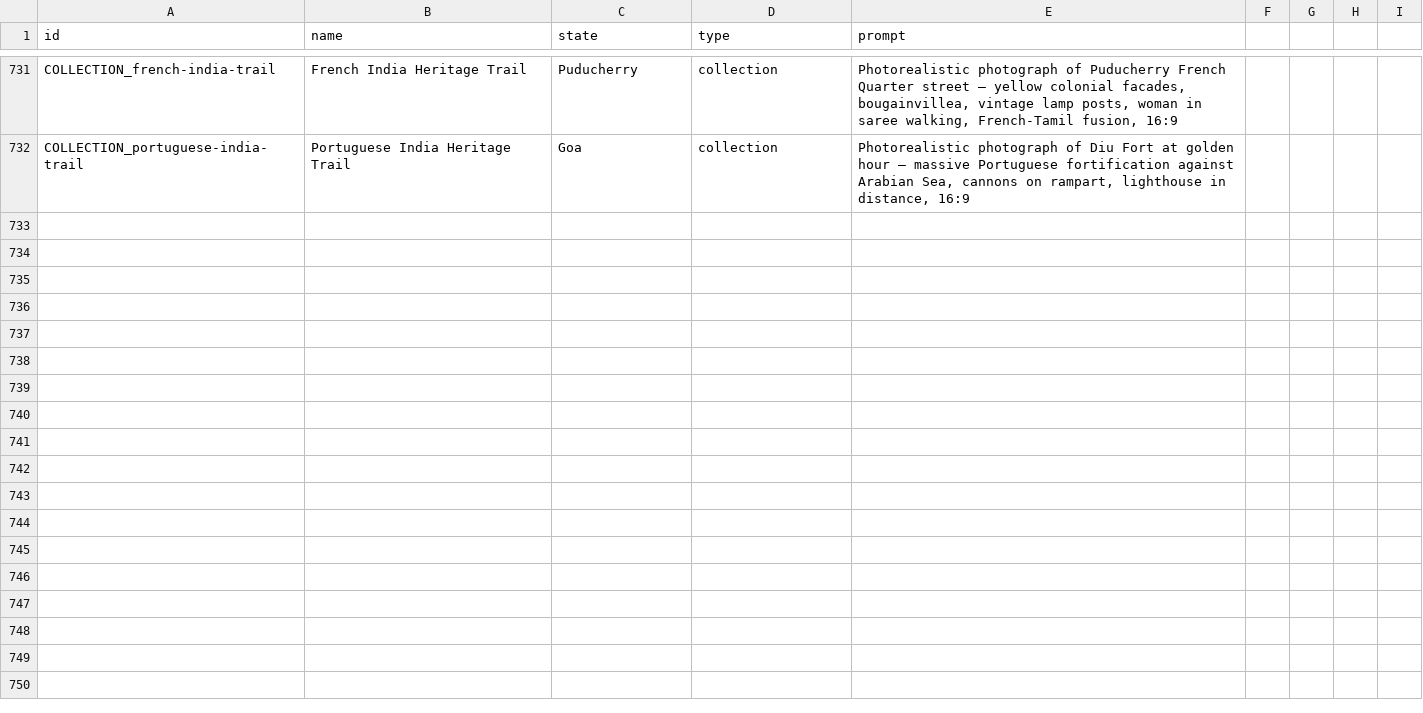
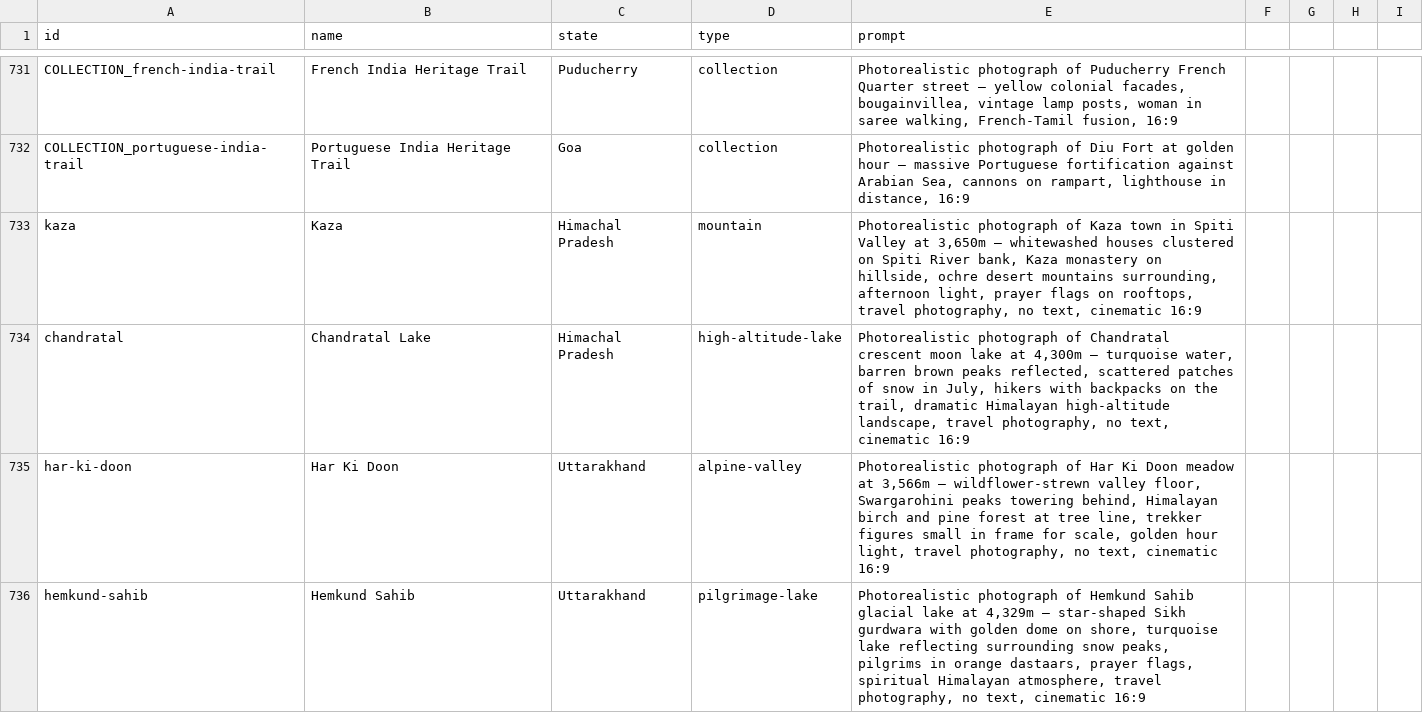
Before and after one commit to tanejaashish5-collab/india-travel-planner, a CSV file: image-prompts.csv, drawn as a sheet; only a part is shown, gaps mark what is left out; the diff covers the shown part only.

```diff
--- a/image-prompts.csv
+++ b/image-prompts.csv
@@ -732 +732,5 @@ COLLECTION_french-india-trail,French India Heritage Trail,Puducherry,collection,
 COLLECTION_portuguese-india-trail,Portuguese India Heritage Trail,Goa,collection,"Photorealistic photograph of Diu Fort at golden hour — massive Portuguese fortification against Arabian Sea, cannons on rampart, lighthouse in distance, 16:9"
+kaza,Kaza,Himachal Pradesh,mountain,"Photorealistic photograph of Kaza town in Spiti Valley at 3,650m — whitewashed houses clustered on Spiti River bank, Kaza monastery on hillside, ochre desert mountains surrounding, afternoon light, prayer flags on rooftops, travel photography, no text, cinematic 16:9"
+chandratal,Chandratal Lake,Himachal Pradesh,high-altitude-lake,"Photorealistic photograph of Chandratal crescent moon lake at 4,300m — turquoise water, barren brown peaks reflected, scattered patches of snow in July, hikers with backpacks on the trail, dramatic Himalayan high-altitude landscape, travel photography, no text, cinematic 16:9"
+har-ki-doon,Har Ki Doon,Uttarakhand,alpine-valley,"Photorealistic photograph of Har Ki Doon meadow at 3,566m — wildflower-strewn valley floor, Swargarohini peaks towering behind, Himalayan birch and pine forest at tree line, trekker figures small in frame for scale, golden hour light, travel photography, no text, cinematic 16:9"
+hemkund-sahib,Hemkund Sahib,Uttarakhand,pilgrimage-lake,"Photorealistic photograph of Hemkund Sahib glacial lake at 4,329m — star-shaped Sikh gurdwara with golden dome on shore, turquoise lake reflecting surrounding snow peaks, pilgrims in orange dastaars, prayer flags, spiritual Himalayan atmosphere, travel photography, no text, cinematic 16:9"
```
Also changed, not shown: 4 added rows elsewhere in this file, video-prompts.csv.
